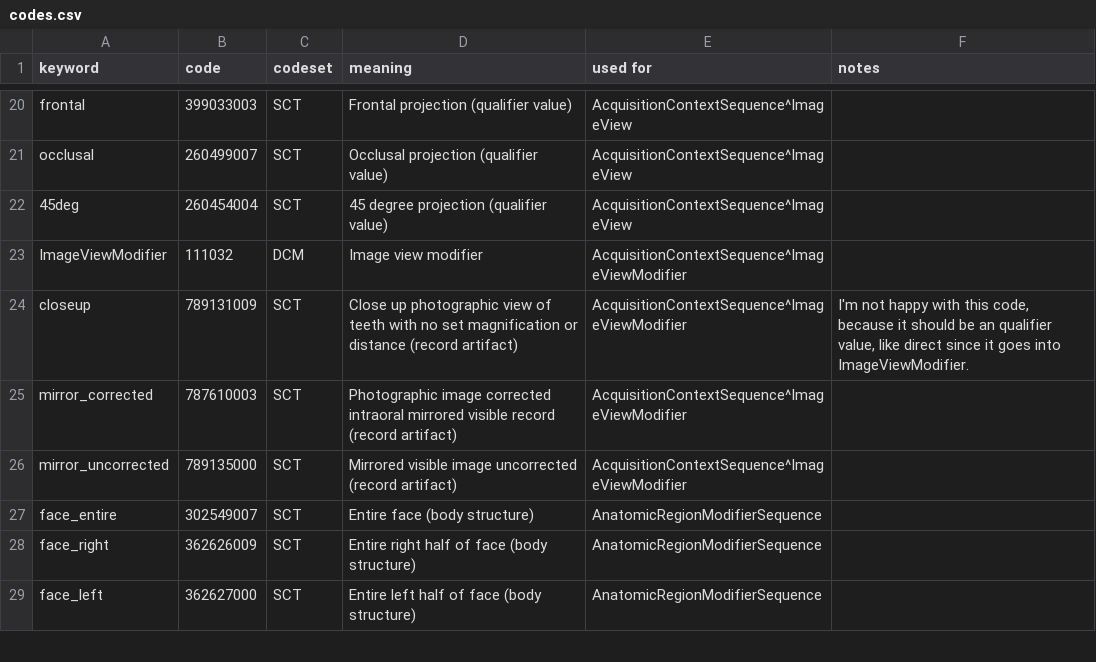
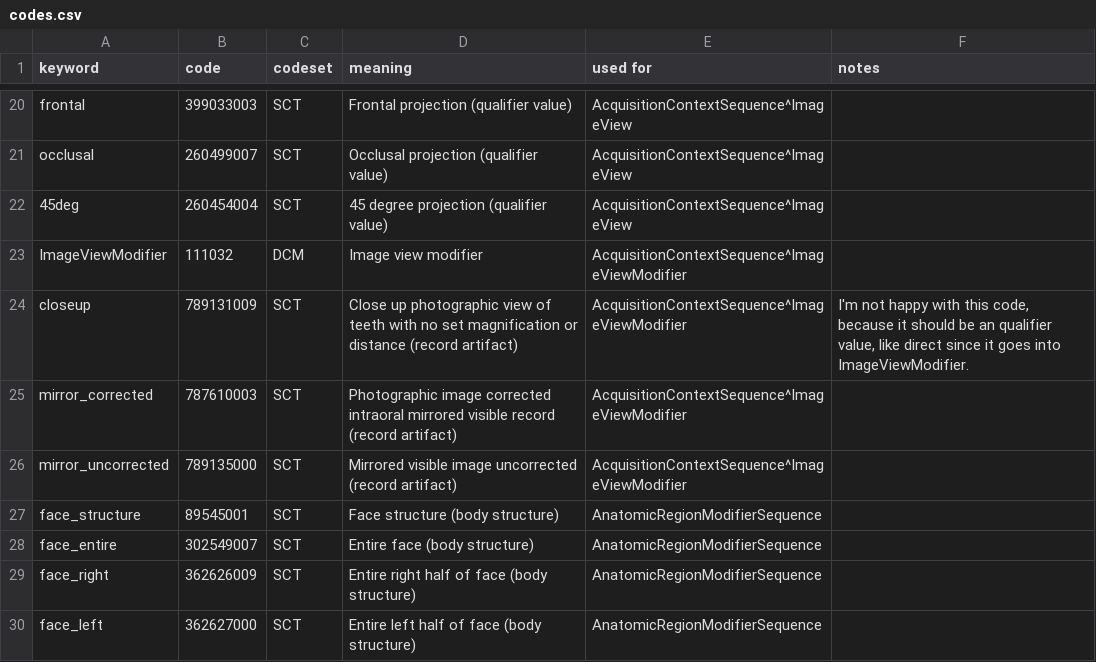
Before and after one commit to open-ortho/dent-oip, a CSV file: source/tables/codes.csv, drawn as a sheet; only a part is shown, gaps mark what is left out.

```diff
--- a/source/tables/codes.csv
+++ b/source/tables/codes.csv
@@ -26,2 +26,3 @@ mirror_corrected,787610003,SCT,Photographic image corrected intraoral mirrored v
 mirror_uncorrected,789135000,SCT,Mirrored visible image uncorrected (record artifact),AcquisitionContextSequence^ImageViewModifier,
+face_structure,89545001,SCT,Face structure (body structure),AnatomicRegionModifierSequence,
 face_entire,302549007,SCT,Entire face (body structure),AnatomicRegionModifierSequence,
```
Also changed, not shown: source/tables/views.csv, 7 other files.
